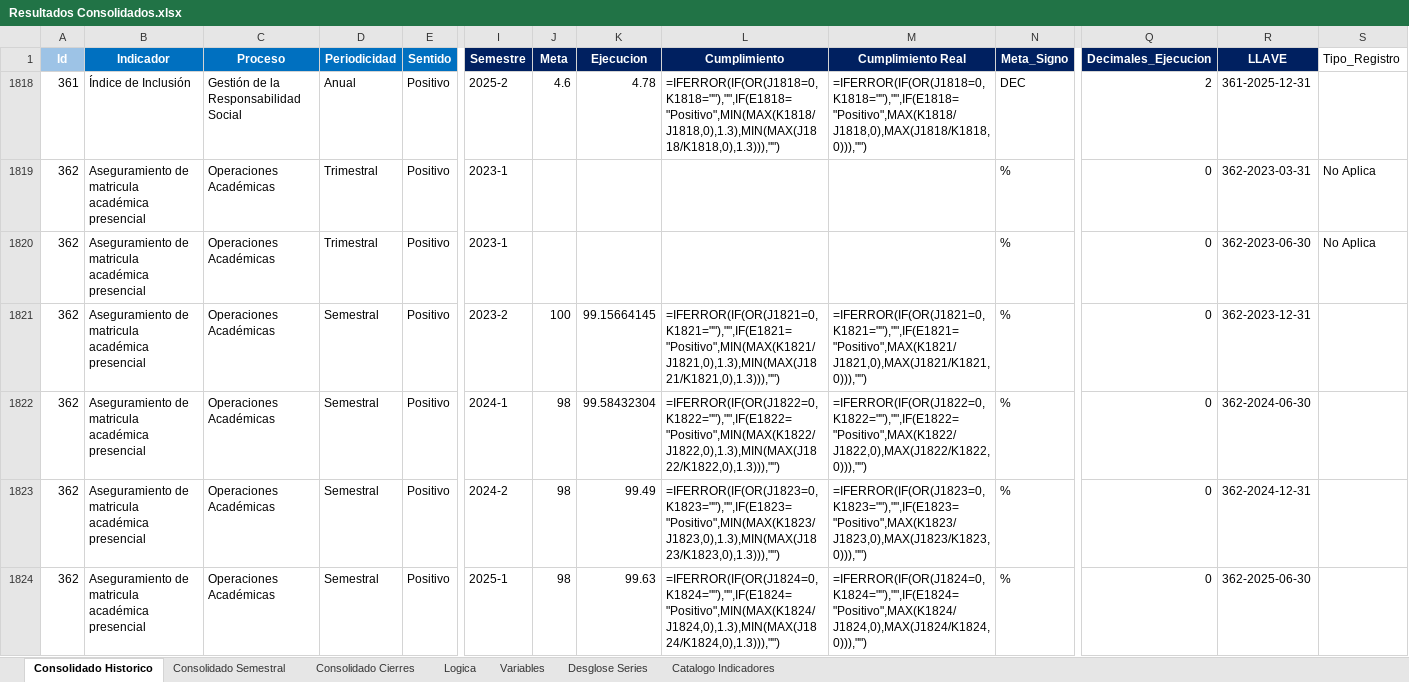
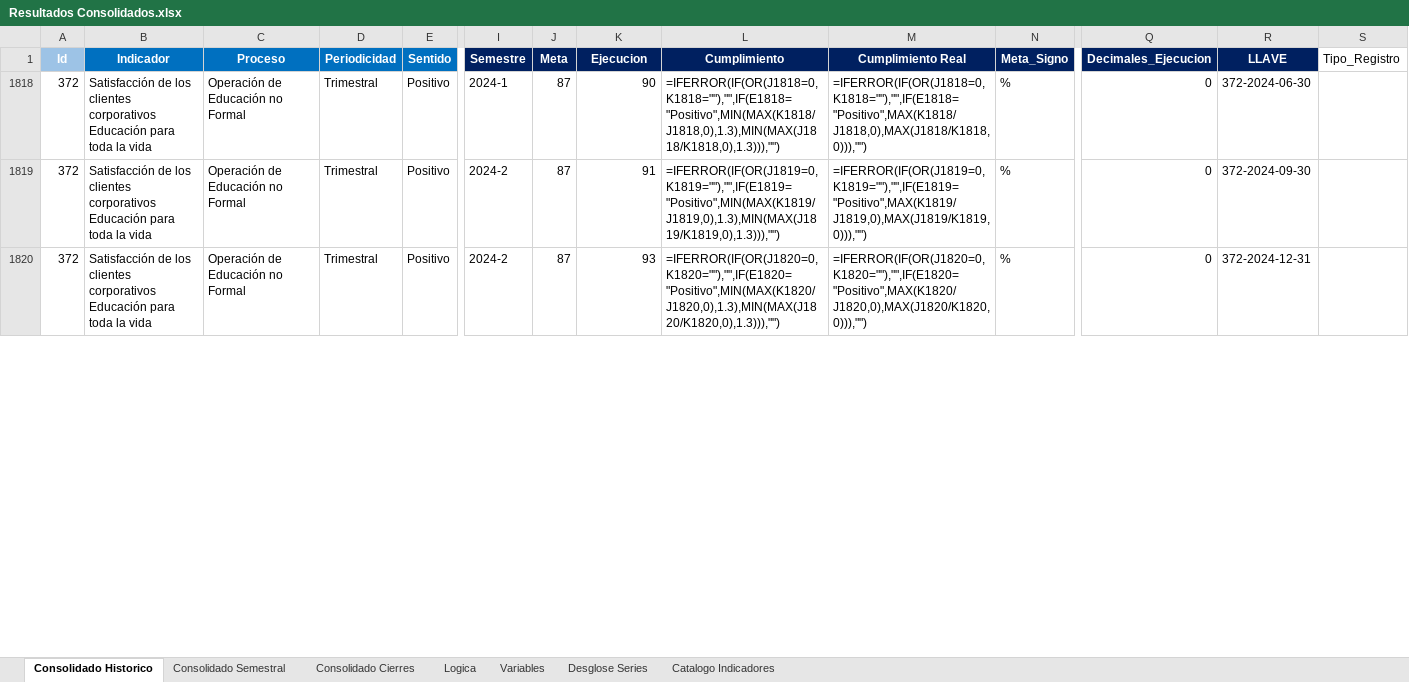
Before and after one commit to Ximena5745/Sistema_Indicadores_Poli, an Excel workbook: data/output/Resultados Consolidados.xlsx, sheet Consolidado Historico, drawn as a sheet; only a part is shown, gaps mark what is left out; values as stored, in another font and other column widths than the file's, no borders; formulas without a stored value are shown as written; conditional formats not drawn; removed rows and columns are numbered as before the commit, all else as after; rows hold the shown columns only; the diff covers the shown part only; the diff names each change by its address in the sheet, - before the commit and + after, or states it on an @@ line.

```diff
--- a/data/output/Resultados Consolidados.xlsx (sheet Consolidado Historico)
+++ b/data/output/Resultados Consolidados.xlsx (sheet Consolidado Historico)
-row 1818: 361 | Índice de Inclusión | Gestión de la Responsabilidad Social | Anual | Positivo | 2025-2 | 4.6 | 4.78 | =IFERROR(IF(OR(J1818=0,K1818=""),"",IF(E1818="Positivo",MIN(MAX(K1818/J1818,0),1.3),MIN(MAX(J1818/K1818,0),1.3))),"") | =IFERROR(IF(OR(J1818=0,K1818=""),"",IF(E1818="Positivo",MAX(K1818/J1818,0),MAX(J1818/K1818,0))),"") | DEC | 2 | 361-2025-12-31
@@ row 1819 hidden: 362 | Aseguramiento de matricula académica presencial | Operaciones Académicas | Trimestral | Positivo | 2023-1 |  |  |  |  | % | 0 | 362-2023-03-31 | No Aplica @@
@@ row 1820 hidden: 362 | Aseguramiento de matricula académica presencial | Operaciones Académicas | Trimestral | Positivo | 2023-1 |  |  |  |  | % | 0 | 362-2023-06-30 | No Aplica @@
-row 1821: 362 | Aseguramiento de matricula académica presencial | Operaciones Académicas | Semestral | Positivo | 2023-2 | 100 | 99.15664145 | =IFERROR(IF(OR(J1821=0,K1821=""),"",IF(E1821="Positivo",MIN(MAX(K1821/J1821,0),1.3),MIN(MAX(J1821/K1821,0),1.3))),"") | =IFERROR(IF(OR(J1821=0,K1821=""),"",IF(E1821="Positivo",MAX(K1821/J1821,0),MAX(J1821/K1821,0))),"") | % | 0 | 362-2023-12-31
-A1818 (Id): 362
+A1818 (Id): 372
-B1818 (Indicador): Aseguramiento de matricula académica presencial
+B1818 (Indicador): Satisfacción de los clientes corporativos Educación para toda la vida
-C1818 (Proceso): Operaciones Académicas
+C1818 (Proceso): Operación de Educación no Formal
-D1818 (Periodicidad): Semestral
+D1818 (Periodicidad): Trimestral
-J1818 (Meta): 98
+J1818 (Meta): 87
-K1818 (Ejecucion): 99.58432304
+K1818 (Ejecucion): 90
-L1818 (Cumplimiento): =IFERROR(IF(OR(J1822=0,K1822=""),"",IF(E1822="Positivo",MIN(MAX(K1822/J1822,0),1.3),MIN(MAX(J1822/K1822,0),1.3))),"")
+L1818 (Cumplimiento): =IFERROR(IF(OR(J1818=0,K1818=""),"",IF(E1818="Positivo",MIN(MAX(K1818/J1818,0),1.3),MIN(MAX(J1818/K1818,0),1.3))),"")
-M1818 (Cumplimiento Real): =IFERROR(IF(OR(J1822=0,K1822=""),"",IF(E1822="Positivo",MAX(K1822/J1822,0),MAX(J1822/K1822,0))),"")
+M1818 (Cumplimiento Real): =IFERROR(IF(OR(J1818=0,K1818=""),"",IF(E1818="Positivo",MAX(K1818/J1818,0),MAX(J1818/K1818,0))),"")
-R1818 (LLAVE): 362-2024-06-30
+R1818 (LLAVE): 372-2024-06-30
+row 1819: 372 | Satisfacción de los clientes corporativos Educación para toda la vida | Operación de Educación no Formal | Trimestral | Positivo | 2024-2 | 87 | 91 | =IFERROR(IF(OR(J1819=0,K1819=""),"",IF(E1819="Positivo",MIN(MAX(K1819/J1819,0),1.3),MIN(MAX(J1819/K1819,0),1.3))),"") | =IFERROR(IF(OR(J1819=0,K1819=""),"",IF(E1819="Positivo",MAX(K1819/J1819,0),MAX(J1819/K1819,0))),"") | % | 0 | 372-2024-09-30
-A1820 (Id): 362
+A1820 (Id): 372
-B1820 (Indicador): Aseguramiento de matricula académica presencial
+B1820 (Indicador): Satisfacción de los clientes corporativos Educación para toda la vida
-C1820 (Proceso): Operaciones Académicas
+C1820 (Proceso): Operación de Educación no Formal
-D1820 (Periodicidad): Semestral
+D1820 (Periodicidad): Trimestral
-J1820 (Meta): 98
+J1820 (Meta): 87
-K1820 (Ejecucion): 99.49
+K1820 (Ejecucion): 93
-L1820 (Cumplimiento): =IFERROR(IF(OR(J1823=0,K1823=""),"",IF(E1823="Positivo",MIN(MAX(K1823/J1823,0),1.3),MIN(MAX(J1823/K1823,0),1.3))),"")
+L1820 (Cumplimiento): =IFERROR(IF(OR(J1820=0,K1820=""),"",IF(E1820="Positivo",MIN(MAX(K1820/J1820,0),1.3),MIN(MAX(J1820/K1820,0),1.3))),"")
-M1820 (Cumplimiento Real): =IFERROR(IF(OR(J1823=0,K1823=""),"",IF(E1823="Positivo",MAX(K1823/J1823,0),MAX(J1823/K1823,0))),"")
+M1820 (Cumplimiento Real): =IFERROR(IF(OR(J1820=0,K1820=""),"",IF(E1820="Positivo",MAX(K1820/J1820,0),MAX(J1820/K1820,0))),"")
-R1820 (LLAVE): 362-2024-12-31
+R1820 (LLAVE): 372-2024-12-31
-row 1824: 362 | Aseguramiento de matricula académica presencial | Operaciones Académicas | Semestral | Positivo | 2025-1 | 98 | 99.63 | =IFERROR(IF(OR(J1824=0,K1824=""),"",IF(E1824="Positivo",MIN(MAX(K1824/J1824,0),1.3),MIN(MAX(J1824/K1824,0),1.3))),"") | =IFERROR(IF(OR(J1824=0,K1824=""),"",IF(E1824="Positivo",MAX(K1824/J1824,0),MAX(J1824/K1824,0))),"") | % | 0 | 362-2025-06-30
```
Also changed, not shown: 1 added row, 44 removed rows, 7 hidden or unhidden rows and 64 edited cells elsewhere in this sheet, sheet Consolidado Semestral, sheet Consolidado Cierres, hidden cells, data/output/Resultados Consolidados VALORES.xlsx, data/raw/Fuentes Consolidadas/Consolidado_API_Kawak.xlsx, 5 other files.
